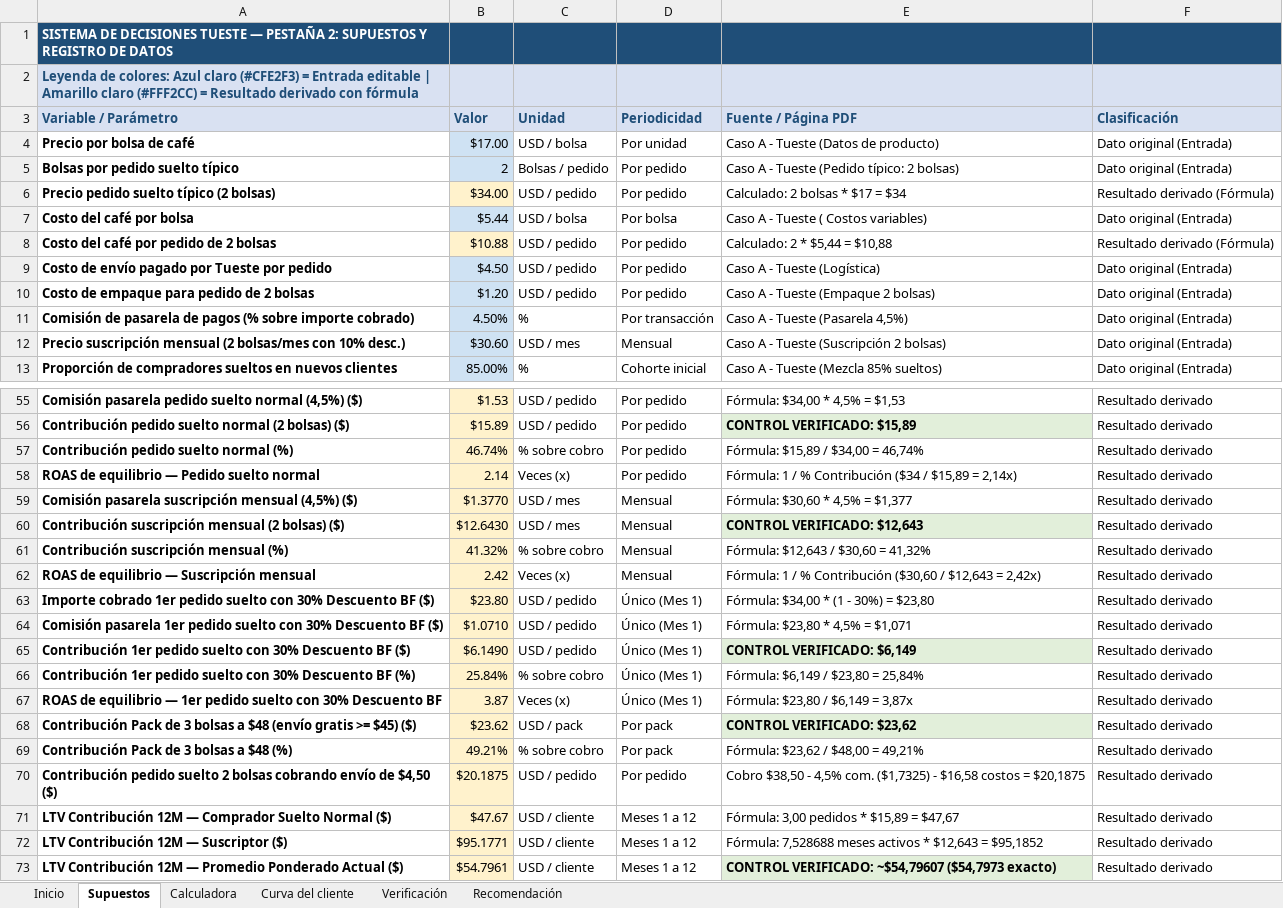
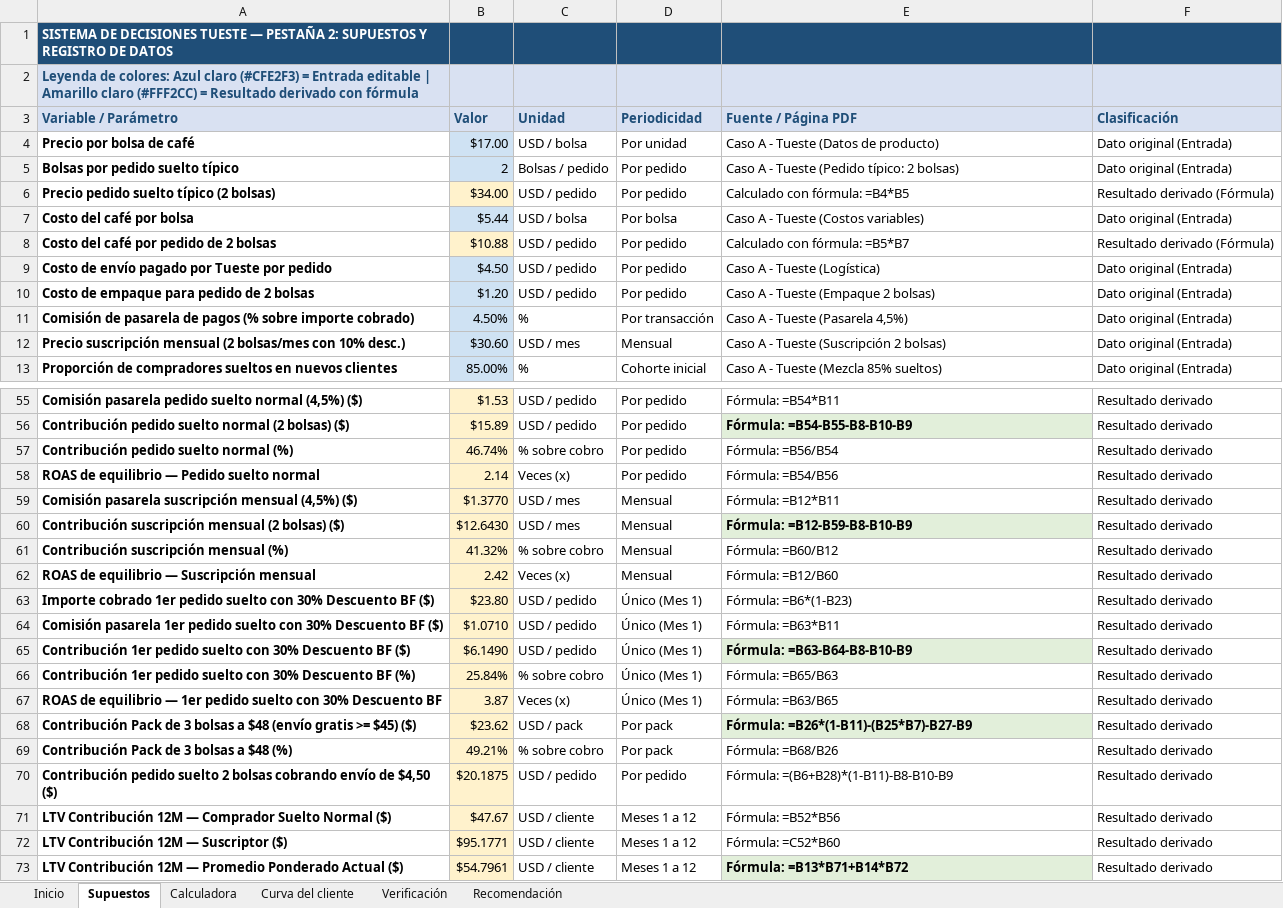
Before and after one commit to biancarobleshurtado27/Tueste, an Excel workbook: Tueste_Nivel1_Sistema_Decisiones.xlsx, sheet Supuestos, drawn as a sheet; only a part is shown, gaps mark what is left out; values as stored, in another font and other column widths than the file's, no borders; the diff covers the shown part only; the diff names each change by its address in the sheet, - before the commit and + after, or states it on an @@ line.

```diff
--- a/Tueste_Nivel1_Sistema_Decisiones.xlsx (sheet Supuestos)
+++ b/Tueste_Nivel1_Sistema_Decisiones.xlsx (sheet Supuestos)
-E6 (Fuente / Página PDF): Calculado: 2 bolsas * $17 = $34
+E6 (Fuente / Página PDF): Calculado con fórmula: =B4*B5
-E7 (Fuente / Página PDF): Caso A - Tueste ( Costos variables)
+E7 (Fuente / Página PDF): Caso A - Tueste (Costos variables)
-E8 (Fuente / Página PDF): Calculado: 2 * $5,44 = $10,88
+E8 (Fuente / Página PDF): Calculado con fórmula: =B5*B7
-E55 (Fuente / Página PDF): Fórmula: $34,00 * 4,5% = $1,53
+E55 (Fuente / Página PDF): Fórmula: =B54*B11
-E56 (Fuente / Página PDF): CONTROL VERIFICADO: $15,89
+E56 (Fuente / Página PDF): Fórmula: =B54-B55-B8-B10-B9
-E57 (Fuente / Página PDF): Fórmula: $15,89 / $34,00 = 46,74%
+E57 (Fuente / Página PDF): Fórmula: =B56/B54
-E58 (Fuente / Página PDF): Fórmula: 1 / % Contribución ($34 / $15,89 = 2,14x)
+E58 (Fuente / Página PDF): Fórmula: =B54/B56
-E59 (Fuente / Página PDF): Fórmula: $30,60 * 4,5% = $1,377
+E59 (Fuente / Página PDF): Fórmula: =B12*B11
-E60 (Fuente / Página PDF): CONTROL VERIFICADO: $12,643
+E60 (Fuente / Página PDF): Fórmula: =B12-B59-B8-B10-B9
-E61 (Fuente / Página PDF): Fórmula: $12,643 / $30,60 = 41,32%
+E61 (Fuente / Página PDF): Fórmula: =B60/B12
-E62 (Fuente / Página PDF): Fórmula: 1 / % Contribución ($30,60 / $12,643 = 2,42x)
+E62 (Fuente / Página PDF): Fórmula: =B12/B60
-E63 (Fuente / Página PDF): Fórmula: $34,00 * (1 - 30%) = $23,80
+E63 (Fuente / Página PDF): Fórmula: =B6*(1-B23)
-E64 (Fuente / Página PDF): Fórmula: $23,80 * 4,5% = $1,071
+E64 (Fuente / Página PDF): Fórmula: =B63*B11
-E65 (Fuente / Página PDF): CONTROL VERIFICADO: $6,149
+E65 (Fuente / Página PDF): Fórmula: =B63-B64-B8-B10-B9
-E66 (Fuente / Página PDF): Fórmula: $6,149 / $23,80 = 25,84%
+E66 (Fuente / Página PDF): Fórmula: =B65/B63
-E67 (Fuente / Página PDF): Fórmula: $23,80 / $6,149 = 3,87x
+E67 (Fuente / Página PDF): Fórmula: =B63/B65
-E68 (Fuente / Página PDF): CONTROL VERIFICADO: $23,62
+E68 (Fuente / Página PDF): Fórmula: =B26*(1-B11)-(B25*B7)-B27-B9
-E69 (Fuente / Página PDF): Fórmula: $23,62 / $48,00 = 49,21%
+E69 (Fuente / Página PDF): Fórmula: =B68/B26
-E70 (Fuente / Página PDF): Cobro $38,50 - 4,5% com. ($1,7325) - $16,58 costos = $20,1875
+E70 (Fuente / Página PDF): Fórmula: =(B6+B28)*(1-B11)-B8-B10-B9
-E71 (Fuente / Página PDF): Fórmula: 3,00 pedidos * $15,89 = $47,67
+E71 (Fuente / Página PDF): Fórmula: =B52*B56
-E72 (Fuente / Página PDF): Fórmula: 7,528688 meses activos * $12,643 = $95,1852
+E72 (Fuente / Página PDF): Fórmula: =C52*B60
-E73 (Fuente / Página PDF): CONTROL VERIFICADO: ~$54,79607 ($54,7973 exacto)
+E73 (Fuente / Página PDF): Fórmula: =B13*B71+B14*B72
```
Also changed, not shown: 29 edited cells and cell formats elsewhere in this sheet, sheet Verificación, sheet Recomendación, sheet Inicio, sheet Calculadora, sheet Curva del cliente, formulas that keep their value, charts or pictures, 7 other files.
